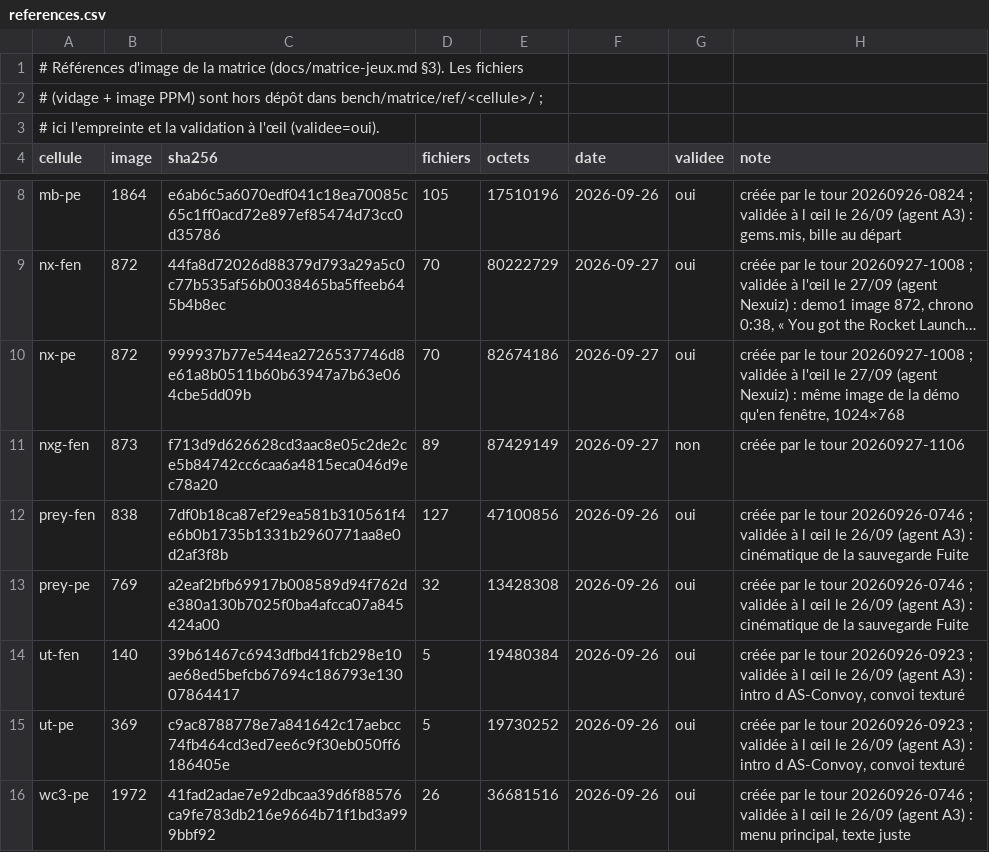
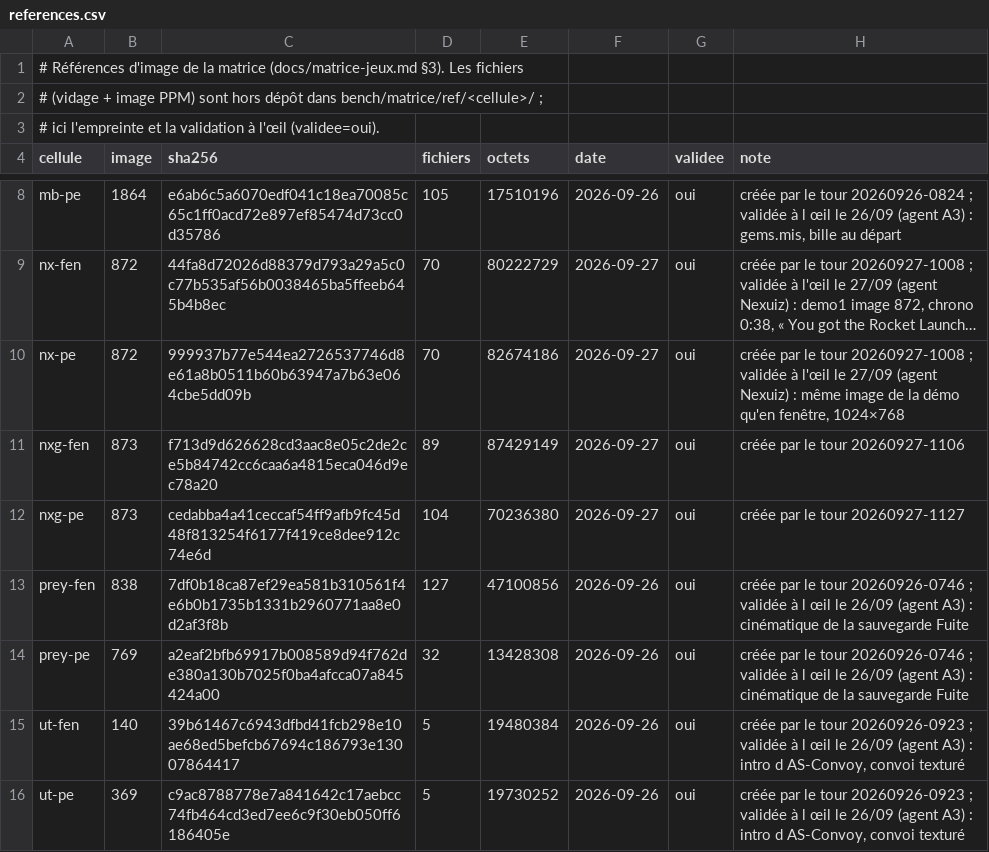
Before and after one commit to habib256/pomppc, a CSV file: tools/matrice/references.csv, drawn as a sheet; only a part is shown, gaps mark what is left out; the shorter side is filled out with more unchanged rows; long unchanged cells end in …; the diff names each change by its address in the sheet, - before the commit and + after, or states it on an @@ line.

```diff
--- a/tools/matrice/references.csv
+++ b/tools/matrice/references.csv
-G11 (validee): non
+G11 (validee): oui
+row 12: nxg-pe | 873 | cedabba4a41ceccaf54ff9afb9fc45d48f813254f6177f419ce8dee912c74e6d | 104 | 70236380 | 2026-09-27 | oui | créée par le tour 20260927-1127
```
Also changed, not shown: 1 other file.
